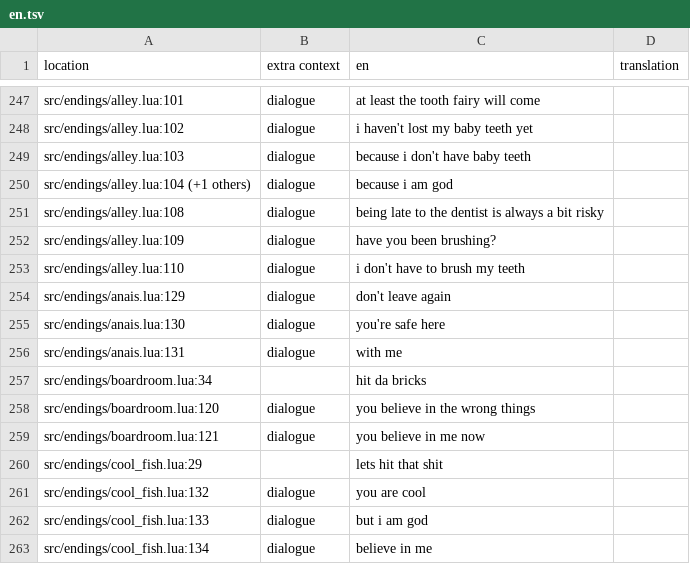
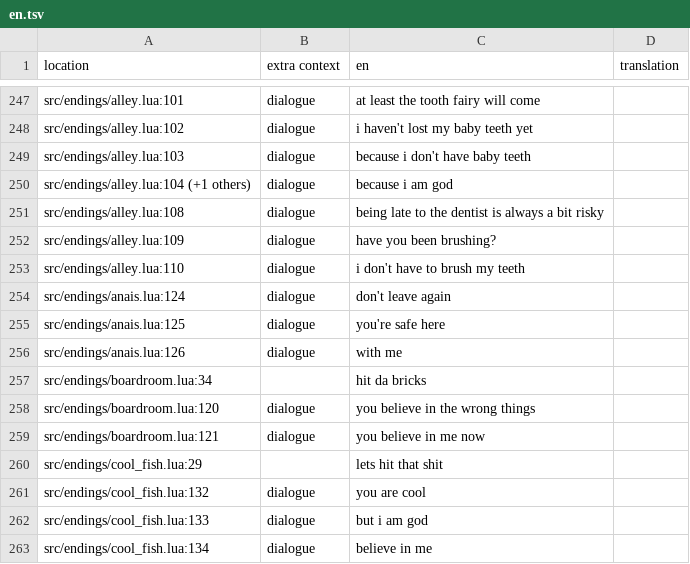
Before and after one commit to 1bardesign/dhne-translation, a TSV file: en.tsv, drawn as a sheet; only a part is shown, gaps mark what is left out.

```diff
--- a/en.tsv
+++ b/en.tsv
@@ -253,5 +253,5 @@ src/endings/alley.lua:109	dialogue	have you been brushing?
 src/endings/alley.lua:110	dialogue	i don't have to brush my teeth	
-src/endings/anais.lua:129	dialogue	don't leave again	
-src/endings/anais.lua:130	dialogue	you're safe here	
-src/endings/anais.lua:131	dialogue	with me	
+src/endings/anais.lua:124	dialogue	don't leave again	
+src/endings/anais.lua:125	dialogue	you're safe here	
+src/endings/anais.lua:126	dialogue	with me	
 src/endings/boardroom.lua:34		hit da bricks	
```
Also changed, not shown: pl.tsv, reps.tsv, 2 other files.
